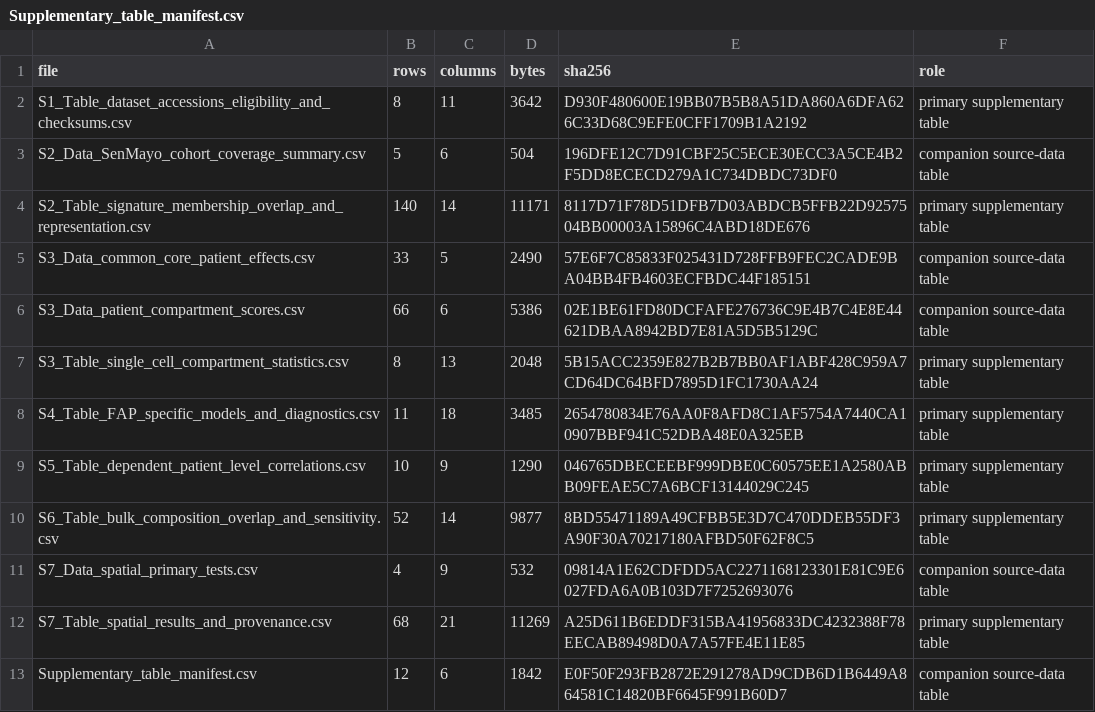
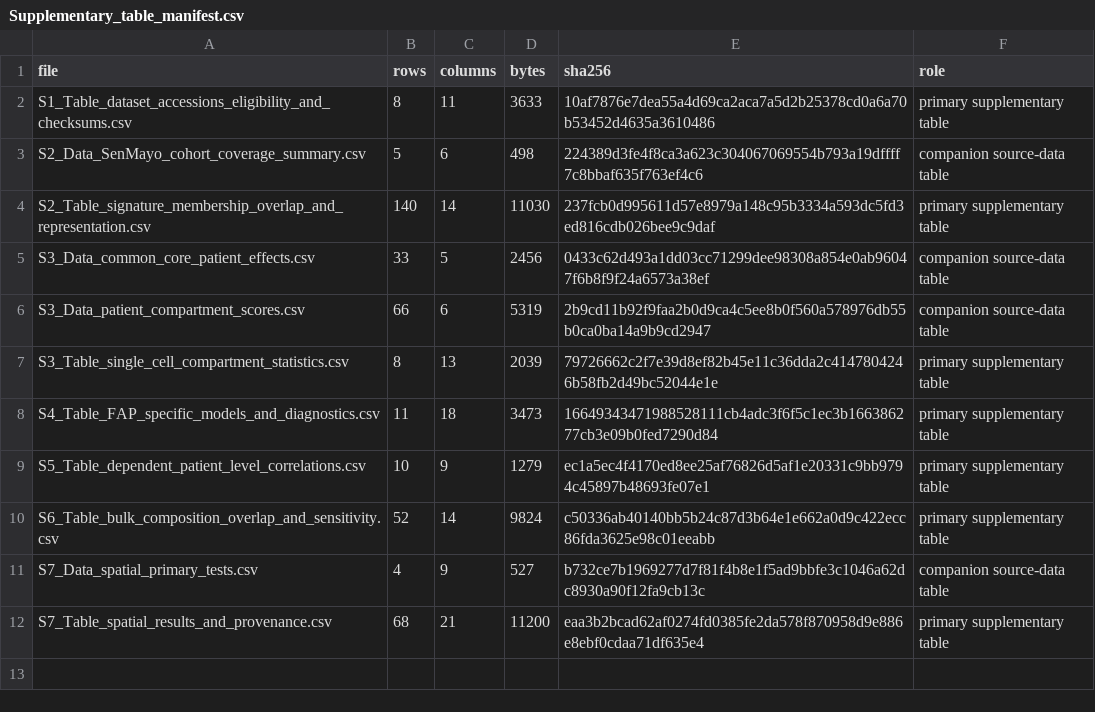
Before and after one commit to wangjinglin0905-gif/fap-ecm-cldn-crc-reproducibility, a CSV file: plos_one_v7_1/tables/Supplementary_table_manifest.csv, drawn as a sheet.

Commit message:
Fix v7.1 archive line endings and supplementary checksum integrity

```diff
--- a/plos_one_v7_1/tables/Supplementary_table_manifest.csv
+++ b/plos_one_v7_1/tables/Supplementary_table_manifest.csv
@@ -1,13 +1,12 @@
 file,rows,columns,bytes,sha256,role
-S1_Table_dataset_accessions_eligibility_and_checksums.csv,8,11,3642,D930F480600E19BB07B5B8A51DA860A6DFA626C33D68C9EFE0CFF1709B1A2192,primary supplementary table
-S2_Data_SenMayo_cohort_coverage_summary.csv,5,6,504,196DFE12C7D91CBF25C5ECE30ECC3A5CE4B2F5DD8ECECD279A1C734DBDC73DF0,companion source-data table
-S2_Table_signature_membership_overlap_and_representation.csv,140,14,11171,8117D71F78D51DFB7D03ABDCB5FFB22D9257504BB00003A15896C4ABD18DE676,primary supplementary table
-S3_Data_common_core_patient_effects.csv,33,5,2490,57E6F7C85833F025431D728FFB9FEC2CADE9BA04BB4FB4603ECFBDC44F185151,companion source-data table
-S3_Data_patient_compartment_scores.csv,66,6,5386,02E1BE61FD80DCFAFE276736C9E4B7C4E8E44621DBAA8942BD7E81A5D5B5129C,companion source-data table
-S3_Table_single_cell_compartment_statistics.csv,8,13,2048,5B15ACC2359E827B2B7BB0AF1ABF428C959A7CD64DC64BFD7895D1FC1730AA24,primary supplementary table
-S4_Table_FAP_specific_models_and_diagnostics.csv,11,18,3485,2654780834E76AA0F8AFD8C1AF5754A7440CA10907BBF941C52DBA48E0A325EB,primary supplementary table
-S5_Table_dependent_patient_level_correlations.csv,10,9,1290,046765DBECEEBF999DBE0C60575EE1A2580ABB09FEAE5C7A6BCF13144029C245,primary supplementary table
-S6_Table_bulk_composition_overlap_and_sensitivity.csv,52,14,9877,8BD55471189A49CFBB5E3D7C470DDEB55DF3A90F30A70217180AFBD50F62F8C5,primary supplementary table
-S7_Data_spatial_primary_tests.csv,4,9,532,09814A1E62CDFDD5AC2271168123301E81C9E6027FDA6A0B103D7F7252693076,companion source-data table
-S7_Table_spatial_results_and_provenance.csv,68,21,11269,A25D611B6EDDF315BA41956833DC4232388F78EECAB89498D0A7A57FE4E11E85,primary supplementary table
-Supplementary_table_manifest.csv,12,6,1842,E0F50F293FB2872E291278AD9CDB6D1B6449A864581C14820BF6645F991B60D7,companion source-data table
+S1_Table_dataset_accessions_eligibility_and_checksums.csv,8,11,3633,10af7876e7dea55a4d69ca2aca7a5d2b25378cd0a6a70b53452d4635a3610486,primary supplementary table
+S2_Data_SenMayo_cohort_coverage_summary.csv,5,6,498,224389d3fe4f8ca3a623c304067069554b793a19dffff7c8bbaf635f763ef4c6,companion source-data table
+S2_Table_signature_membership_overlap_and_representation.csv,140,14,11030,237fcb0d995611d57e8979a148c95b3334a593dc5fd3ed816cdb026bee9c9daf,primary supplementary table
+S3_Data_common_core_patient_effects.csv,33,5,2456,0433c62d493a1dd03cc71299dee98308a854e0ab96047f6b8f9f24a6573a38ef,companion source-data table
+S3_Data_patient_compartment_scores.csv,66,6,5319,2b9cd11b92f9faa2b0d9ca4c5ee8b0f560a578976db55b0ca0ba14a9b9cd2947,companion source-data table
+S3_Table_single_cell_compartment_statistics.csv,8,13,2039,79726662c2f7e39d8ef82b45e11c36dda2c4147804246b58fb2d49bc52044e1e,primary supplementary table
+S4_Table_FAP_specific_models_and_diagnostics.csv,11,18,3473,16649343471988528111cb4adc3f6f5c1ec3b166386277cb3e09b0fed7290d84,primary supplementary table
+S5_Table_dependent_patient_level_correlations.csv,10,9,1279,ec1a5ec4f4170ed8ee25af76826d5af1e20331c9bb9794c45897b48693fe07e1,primary supplementary table
+S6_Table_bulk_composition_overlap_and_sensitivity.csv,52,14,9824,c50336ab40140bb5b24c87d3b64e1e662a0d9c422ecc86fda3625e98c01eeabb,primary supplementary table
+S7_Data_spatial_primary_tests.csv,4,9,527,b732ce7b1969277d7f81f4b8e1f5ad9bbfe3c1046a62dc8930a90f12fa9cb13c,companion source-data table
+S7_Table_spatial_results_and_provenance.csv,68,21,11200,eaa3b2bcad62af0274fd0385fe2da578f870958d9e886e8ebf0cdaa71df635e4,primary supplementary table
```
Also changed, not shown: plos_one_v7_1/CHECKSUMS_SHA256.csv, 12 other files.
